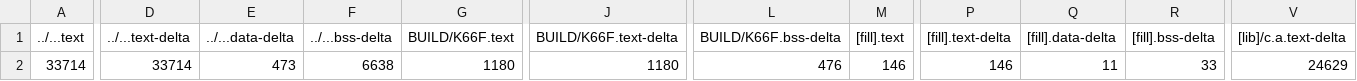
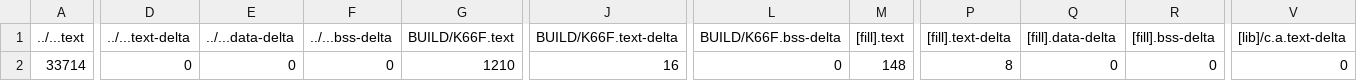
Before and after one commit to ht94103/mbed11, a CSV file: 11_4_XBee_remote/BUILD/K66F/GCC_ARM/11_4_XBee_remote_map.csv, drawn as a sheet; only a part is shown, gaps mark what is left out; the diff covers the shown part only; the diff names each change by its address in the sheet, - before the commit and + after, or states it on an @@ line.

Commit message:
XBee Application with RPC

```diff
--- a/11_4_XBee_remote/BUILD/K66F/GCC_ARM/11_4_XBee_remote_map.csv
+++ b/11_4_XBee_remote/BUILD/K66F/GCC_ARM/11_4_XBee_remote_map.csv
-D2 (../...text-delta): 33714
+D2 (../...text-delta): 0
-E2 (../...data-delta): 473
+E2 (../...data-delta): 0
-F2 (../...bss-delta): 6638
+F2 (../...bss-delta): 0
-G2 (BUILD/K66F.text): 1180
+G2 (BUILD/K66F.text): 1210
-J2 (BUILD/K66F.text-delta): 1180
+J2 (BUILD/K66F.text-delta): 16
-L2 (BUILD/K66F.bss-delta): 476
+L2 (BUILD/K66F.bss-delta): 0
-M2 ([fill].text): 146
+M2 ([fill].text): 148
-P2 ([fill].text-delta): 146
+P2 ([fill].text-delta): 8
-Q2 ([fill].data-delta): 11
+Q2 ([fill].data-delta): 0
-R2 ([fill].bss-delta): 33
+R2 ([fill].bss-delta): 0
-V2 ([lib]/c.a.text-delta): 24629
+V2 ([lib]/c.a.text-delta): 0
```
Also changed, not shown: 8 edited cells elsewhere in this file, 39 other files.
